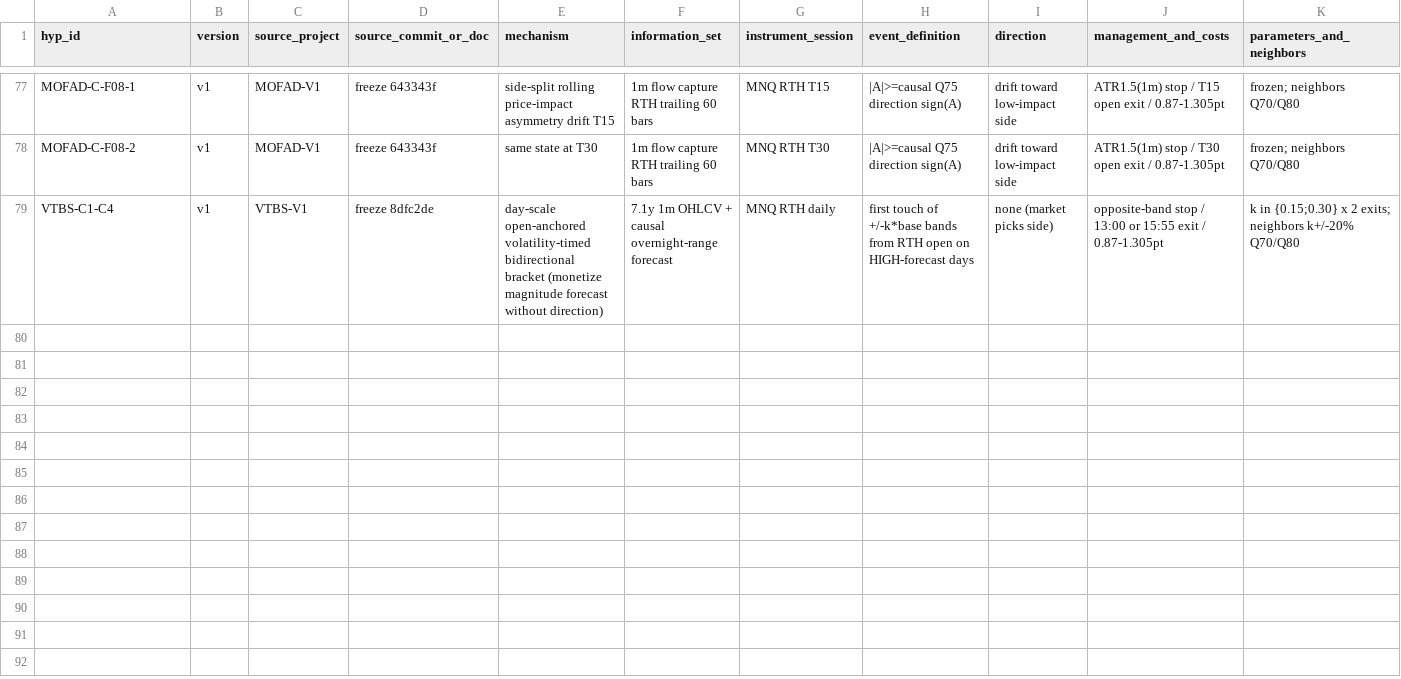
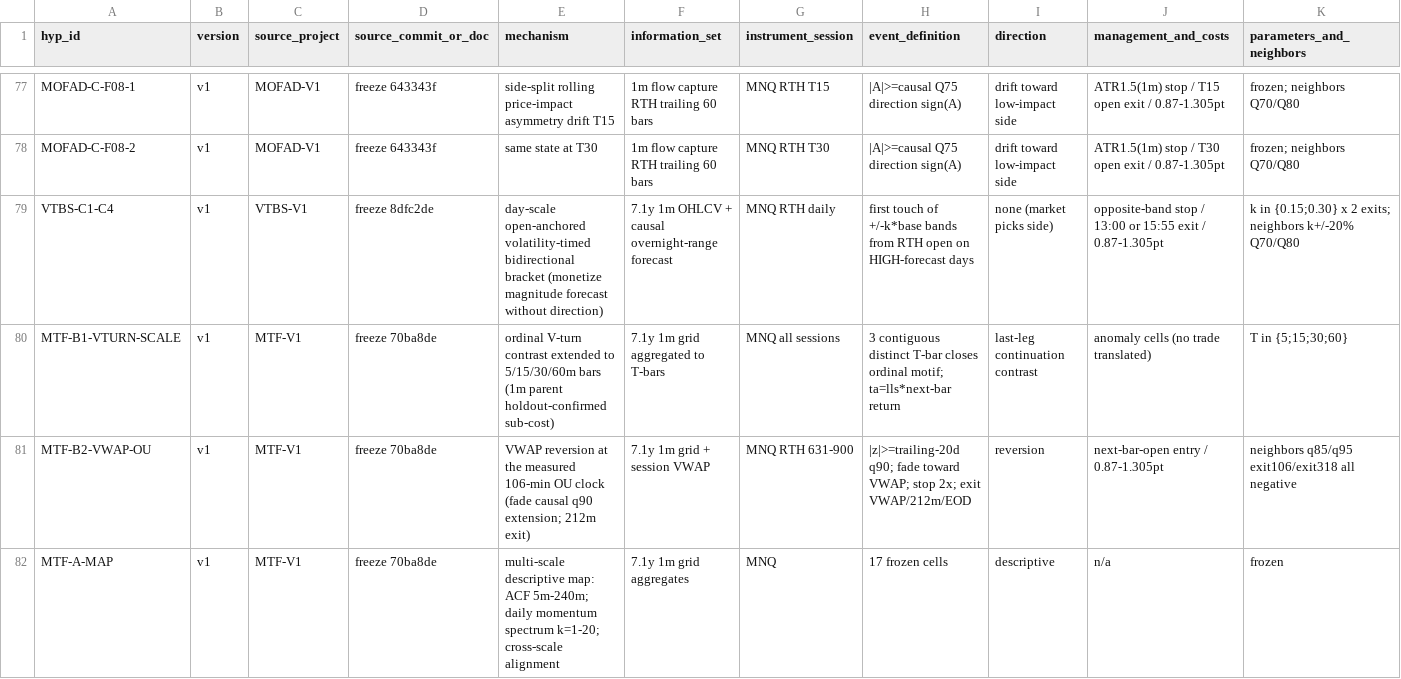
Before and after one commit to Heshh999/NGUQT, a CSV file: analysis/mofad/MOFAD_V1_SPENT_HYPOTHESIS_REGISTRY.csv, drawn as a sheet; only a part is shown, gaps mark what is left out; rows hold the shown columns only; the diff names each change by its address in the sheet, - before the commit and + after, or states it on an @@ line.

```diff
--- a/analysis/mofad/MOFAD_V1_SPENT_HYPOTHESIS_REGISTRY.csv
+++ b/analysis/mofad/MOFAD_V1_SPENT_HYPOTHESIS_REGISTRY.csv
+row 80: MTF-B1-VTURN-SCALE | v1 | MTF-V1 | freeze 70ba8de | ordinal V-turn contrast extended to 5/15/30/60m bars (1m parent holdout-confirmed sub-cost) | 7.1y 1m grid aggregated to T-bars | MNQ all sessions | 3 contiguous distinct T-bar closes ordinal motif; ta=lls*next-bar return | last-leg continuation contrast | anomaly cells (no trade translated) | T in {5;15;30;60}
+row 81: MTF-B2-VWAP-OU | v1 | MTF-V1 | freeze 70ba8de | VWAP reversion at the measured 106-min OU clock (fade causal q90 extension; 212m exit) | 7.1y 1m grid + session VWAP | MNQ RTH 631-900 | |z|>=trailing-20d q90; fade toward VWAP; stop 2x; exit VWAP/212m/EOD | reversion | next-bar-open entry / 0.87-1.305pt | neighbors q85/q95 exit106/exit318 all negative
+row 82: MTF-A-MAP | v1 | MTF-V1 | freeze 70ba8de | multi-scale descriptive map: ACF 5m-240m; daily momentum spectrum k=1-20; cross-scale alignment | 7.1y 1m grid aggregates | MNQ | 17 frozen cells | descriptive | n/a | frozen
```
Also changed, not shown: 5 other files.
